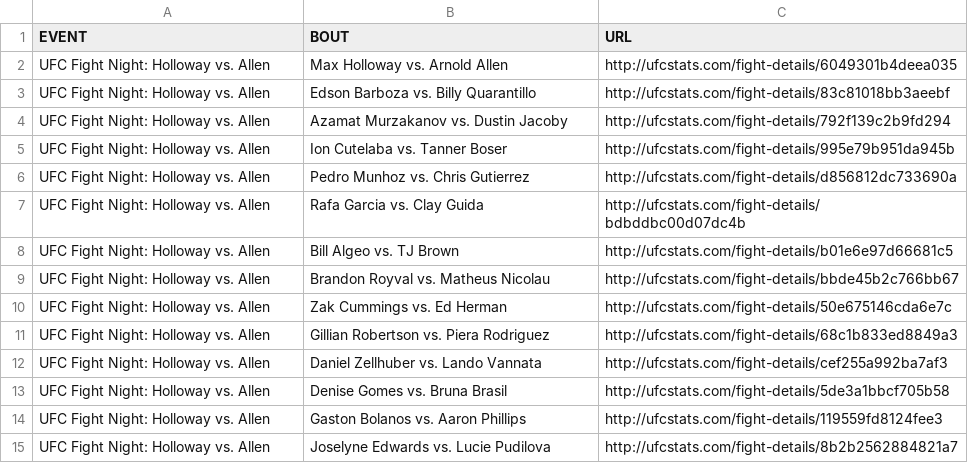
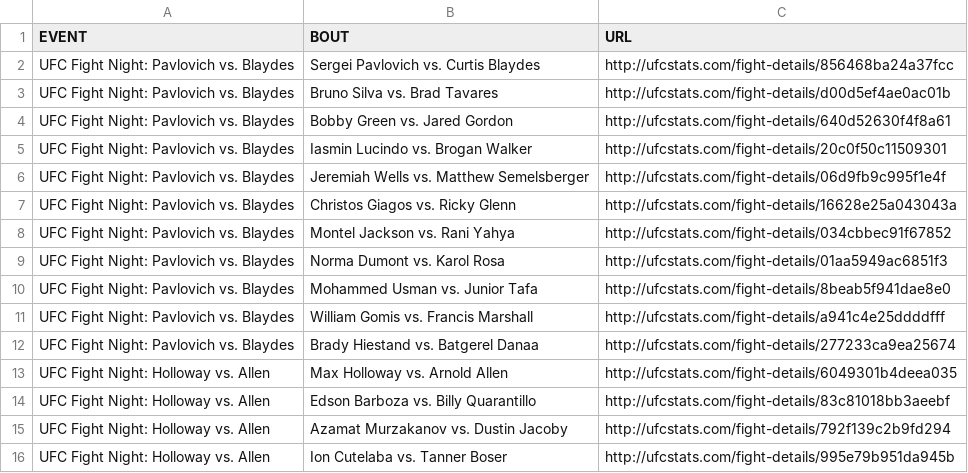
Before and after one commit to YashD5291/UFC-Stats-Scrap, a CSV file: ufc_fight_details.csv, drawn as a sheet; only a part is shown; the shorter side is filled out with more unchanged rows.

Commit message:
2023-04-23 data refresh

```diff
--- a/ufc_fight_details.csv
+++ b/ufc_fight_details.csv
@@ -1,2 +1,13 @@
 EVENT,BOUT,URL
+UFC Fight Night: Pavlovich vs. Blaydes,Sergei Pavlovich vs. Curtis Blaydes,http://ufcstats.com/fight-details/856468ba24a37fcc
+UFC Fight Night: Pavlovich vs. Blaydes,Bruno Silva vs. Brad Tavares,http://ufcstats.com/fight-details/d00d5ef4ae0ac01b
+UFC Fight Night: Pavlovich vs. Blaydes,Bobby Green vs. Jared Gordon,http://ufcstats.com/fight-details/640d52630f4f8a61
+UFC Fight Night: Pavlovich vs. Blaydes,Iasmin Lucindo vs. Brogan Walker,http://ufcstats.com/fight-details/20c0f50c11509301
+UFC Fight Night: Pavlovich vs. Blaydes,Jeremiah Wells vs. Matthew Semelsberger,http://ufcstats.com/fight-details/06d9fb9c995f1e4f
+UFC Fight Night: Pavlovich vs. Blaydes,Christos Giagos vs. Ricky Glenn,http://ufcstats.com/fight-details/16628e25a043043a
+UFC Fight Night: Pavlovich vs. Blaydes,Montel Jackson vs. Rani Yahya,http://ufcstats.com/fight-details/034cbbec91f67852
+UFC Fight Night: Pavlovich vs. Blaydes,Norma Dumont vs. Karol Rosa,http://ufcstats.com/fight-details/01aa5949ac6851f3
+UFC Fight Night: Pavlovich vs. Blaydes,Mohammed Usman vs. Junior Tafa,http://ufcstats.com/fight-details/8beab5f941dae8e0
+UFC Fight Night: Pavlovich vs. Blaydes,William Gomis vs. Francis Marshall,http://ufcstats.com/fight-details/a941c4e25ddddfff
+UFC Fight Night: Pavlovich vs. Blaydes,Brady Hiestand vs. Batgerel Danaa,http://ufcstats.com/fight-details/277233ca9ea25674
 UFC Fight Night: Holloway vs. Allen,Max Holloway vs. Arnold Allen,http://ufcstats.com/fight-details/6049301b4deea035
```
Also changed, not shown: ufc_event_details.csv, 1 other file.
